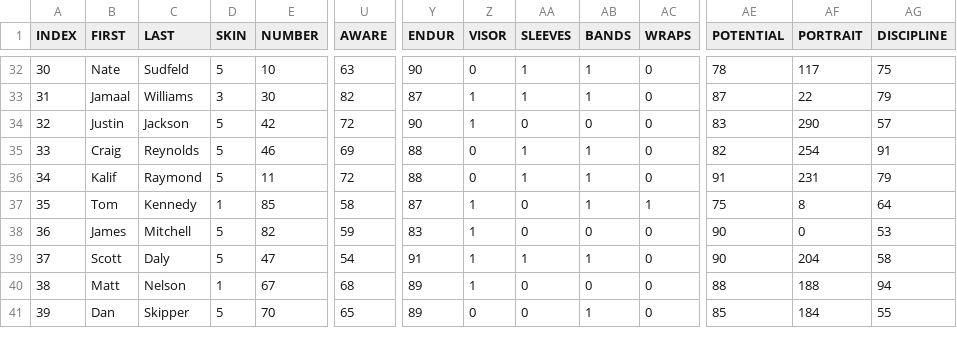
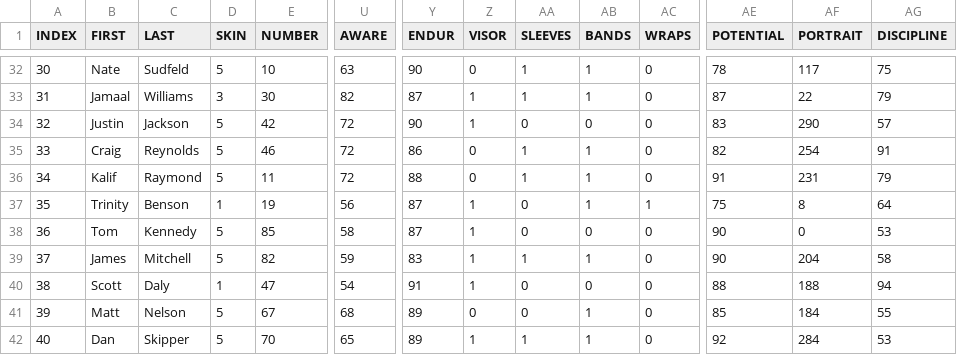
Before and after one commit to vskaush2/AxisFootballMods, a CSV file: Mods/Team Mods/Detroit Lions/ROSTER.CSV, drawn as a sheet; only a part is shown, gaps mark what is left out; addresses are those after the commit; rows hold the shown columns only; the diff covers the shown part only; the diff names each change by its address in the sheet, - before the commit and + after, or states it on an @@ line.

```diff
--- a/Mods/Team Mods/Detroit Lions/ROSTER.CSV
+++ b/Mods/Team Mods/Detroit Lions/ROSTER.CSV
-U35 (AWARE): 69
+U35 (AWARE): 72
-Y35 (ENDUR): 88
+Y35 (ENDUR): 86
+row 37: 35 | Trinity | Benson | 1 | 19 | 56 | 87 | 1 | 0 | 1 | 1 | 75 | 8 | 64
@@ column A (INDEX) renumbered between rows 38 and 54 @@
-D38 (SKIN): 1
+D38 (SKIN): 5
-AB38 (BANDS): 1
+AB38 (BANDS): 0
-AC38 (WRAPS): 1
+AC38 (WRAPS): 0
-AE38 (POTENTIAL): 75
+AE38 (POTENTIAL): 90
-AF38 (PORTRAIT): 8
+AF38 (PORTRAIT): 0
-AG38 (DISCIPLINE): 64
+AG38 (DISCIPLINE): 53
-AA39 (SLEEVES): 0
+AA39 (SLEEVES): 1
-AB39 (BANDS): 0
+AB39 (BANDS): 1
-AF39 (PORTRAIT): 0
+AF39 (PORTRAIT): 204
-AG39 (DISCIPLINE): 53
+AG39 (DISCIPLINE): 58
-D40 (SKIN): 5
+D40 (SKIN): 1
-AA40 (SLEEVES): 1
+AA40 (SLEEVES): 0
-AB40 (BANDS): 1
+AB40 (BANDS): 0
-AE40 (POTENTIAL): 90
+AE40 (POTENTIAL): 88
-AF40 (PORTRAIT): 204
+AF40 (PORTRAIT): 188
-AG40 (DISCIPLINE): 58
+AG40 (DISCIPLINE): 94
-D41 (SKIN): 1
+D41 (SKIN): 5
-Z41 (VISOR): 1
+Z41 (VISOR): 0
-AB41 (BANDS): 0
+AB41 (BANDS): 1
-AE41 (POTENTIAL): 88
+AE41 (POTENTIAL): 85
-AF41 (PORTRAIT): 188
+AF41 (PORTRAIT): 184
-AG41 (DISCIPLINE): 94
+AG41 (DISCIPLINE): 55
-Z42 (VISOR): 0
+Z42 (VISOR): 1
-AA42 (SLEEVES): 0
+AA42 (SLEEVES): 1
-AE42 (POTENTIAL): 85
+AE42 (POTENTIAL): 92
-AF42 (PORTRAIT): 184
+AF42 (PORTRAIT): 284
-AG42 (DISCIPLINE): 55
+AG42 (DISCIPLINE): 53
```
Also changed, not shown: 1 removed row and 75 edited cells elsewhere in this file, Mods/Team Mods/Buffalo Bills/ROSTER.csv, Mods/Team Mods/Green Bay Packers/ROSTER.csv, 29 other files.
